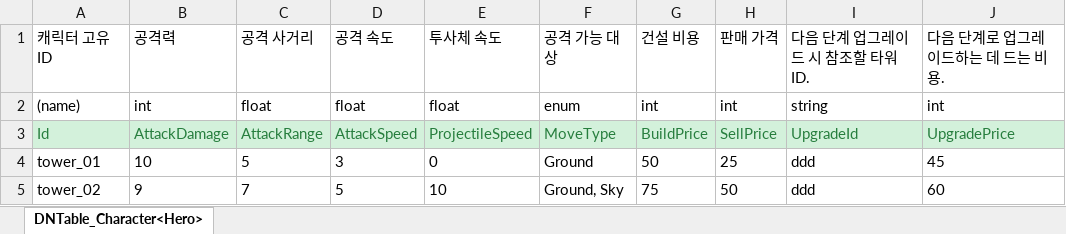
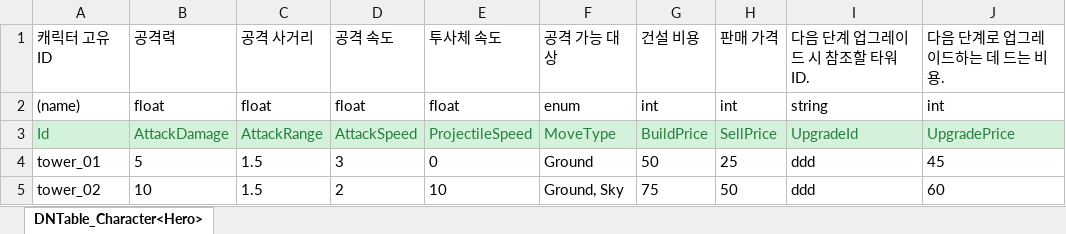
Before and after one commit to MinHyeo/MinHyoeng2DDefence, an Excel workbook: JsonConverter/ExcelFiles/Tower.xlsx, sheet DNTable_Character<Hero>, drawn as a sheet; only a part is shown; values as stored, in another font and other column widths than the file's, no borders; the diff names each change by its address in the sheet, - before the commit and + after, or states it on an @@ line.

```diff
--- a/JsonConverter/ExcelFiles/Tower.xlsx (sheet DNTable_Character<Hero>)
+++ b/JsonConverter/ExcelFiles/Tower.xlsx (sheet DNTable_Character<Hero>)
-B2: int
+B2: float
-B4: 10
+B4: 5
-C4: 5
+C4: 1.5
-B5: 9
+B5: 10
-C5: 7
+C5: 1.5
-D5: 5
+D5: 2
```
Also changed, not shown: JsonConverter/ExcelFiles/Enemy.xlsx, 6 other files.
